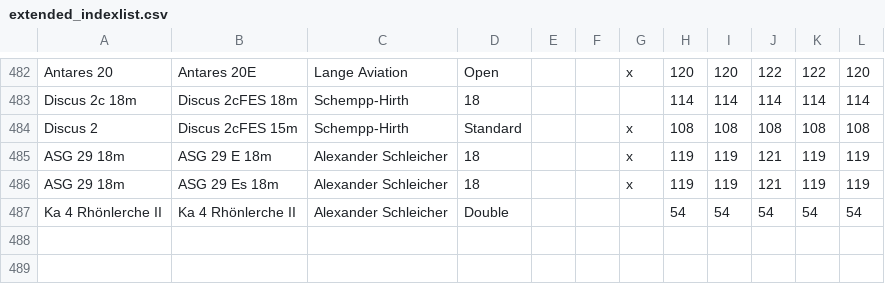
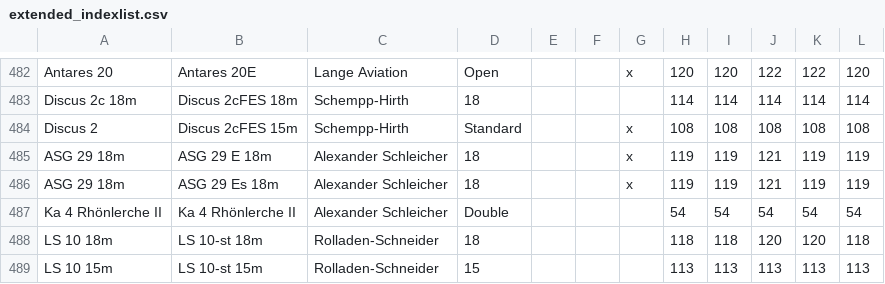
Before and after one commit to weglide/GliderList, a CSV file: extended_indexlist.csv, drawn as a sheet; only a part is shown, gaps mark what is left out.

Commit message:
Extended list generated

```diff
--- a/extended_indexlist.csv
+++ b/extended_indexlist.csv
@@ -487 +487,3 @@ ASG 29 18m,ASG 29 Es 18m,Alexander Schleicher,18,,,x,119,119,121,119,119
 Ka 4 Rhönlerche II,Ka 4 Rhönlerche II,Alexander Schleicher,Double,,,,54,54,54,54,54
+LS 10 18m,LS 10-st 18m,Rolladen-Schneider,18,,,,118,118,120,120,118
+LS 10 15m,LS 10-st 15m,Rolladen-Schneider,15,,,,113,113,113,113,113
```
